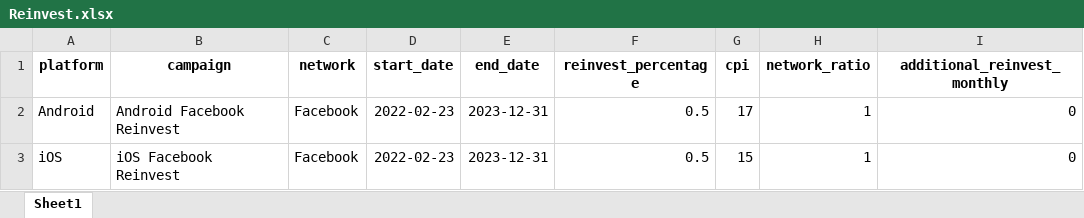
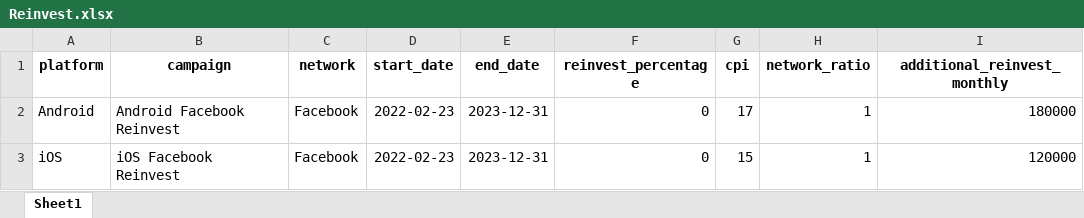
Before and after one commit to reyna-feng/Games_RevenueModeler, an Excel workbook: Reinvest.xlsx, sheet Sheet1, drawn as a sheet; values as stored, in another font and other column widths than the file's, no borders; the diff names each change by its address in the sheet, - before the commit and + after, or states it on an @@ line.

```diff
--- a/Reinvest.xlsx (sheet Sheet1)
+++ b/Reinvest.xlsx (sheet Sheet1)
-F2:F3 (reinvest_percentage): 0.5
+F2:F3 (reinvest_percentage): 0
-I2 (additional_reinvest_monthly): 0
+I2 (additional_reinvest_monthly): 180000
-I3 (additional_reinvest_monthly): 0
+I3 (additional_reinvest_monthly): 120000
```
Also changed, not shown: Initial Builder.xlsx, LTV Variables.xlsx, 5 other files.
